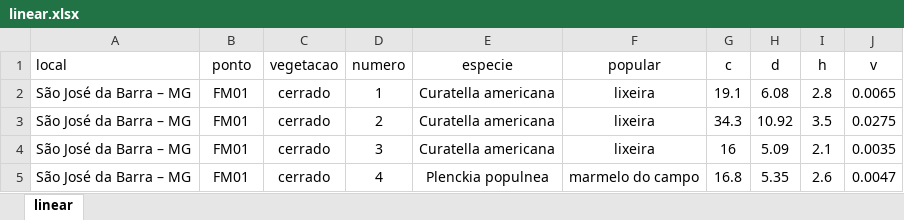
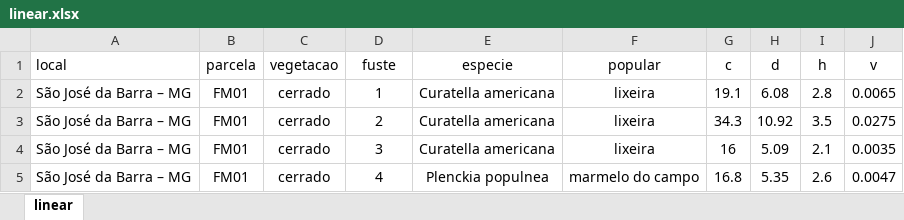
Before and after one commit to Gorgens/conf10Inv, an Excel workbook: dados_v2/linear.xlsx, sheet linear, drawn as a sheet; only a part is shown; values as stored, in another font and other column widths than the file's, no borders; the diff names each change by its address in the sheet, - before the commit and + after, or states it on an @@ line.

```diff
--- a/dados_v2/linear.xlsx (sheet linear)
+++ b/dados_v2/linear.xlsx (sheet linear)
-B1: ponto
+B1: parcela
-D1: numero
+D1: fuste
```
Also changed, not shown: 2 other files.
